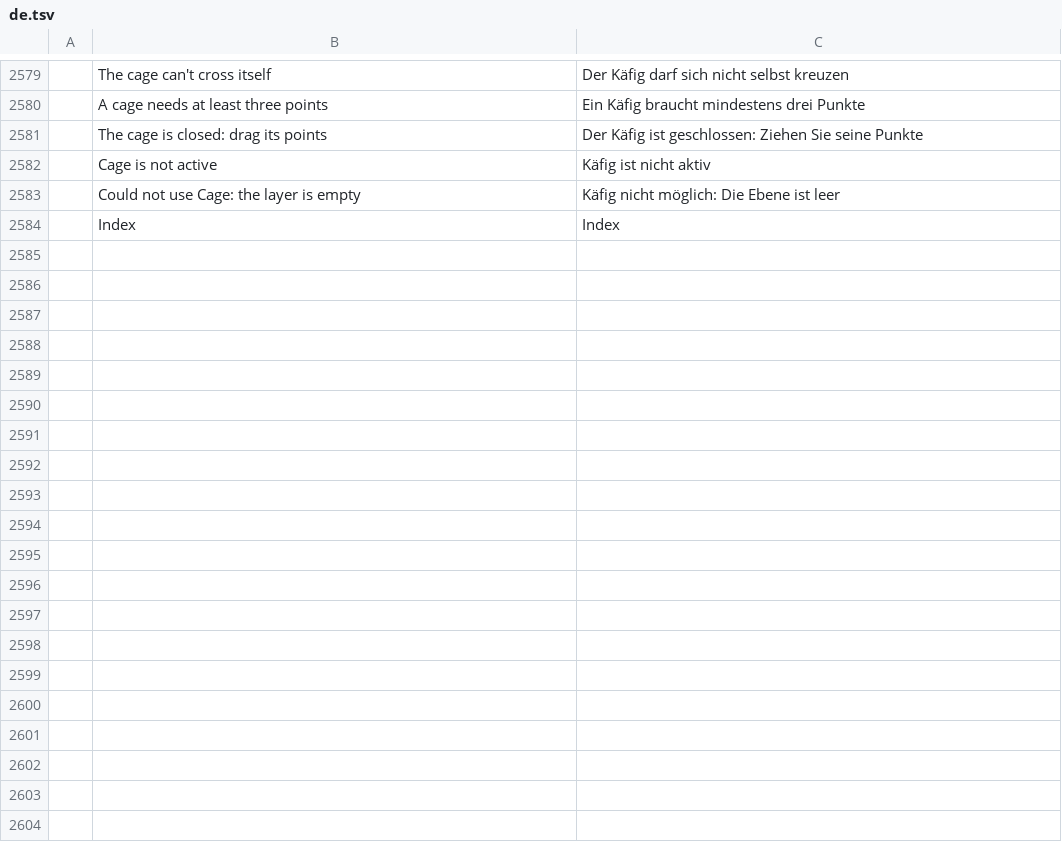
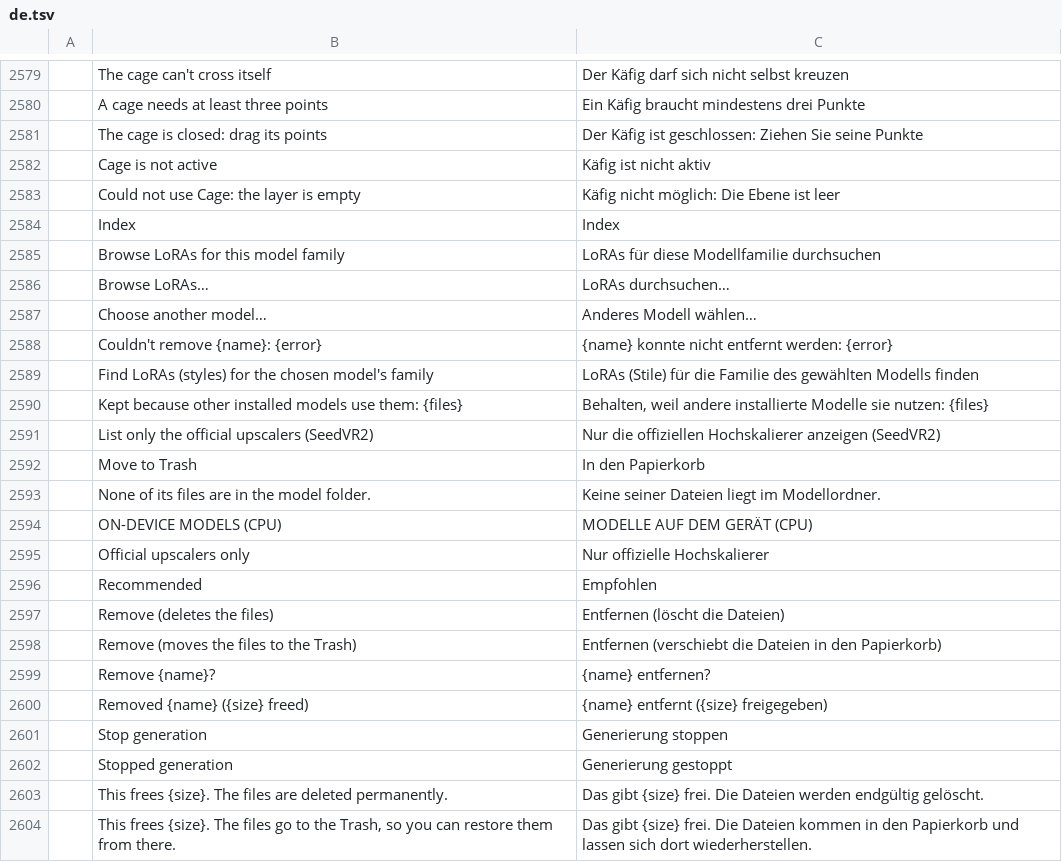
Before and after one commit to zdbosoxfan/local-image, a TSV file: crates/pc-ui-egui/src/i18n/de.tsv, drawn as a sheet; only a part is shown, gaps mark what is left out; the diff covers the shown part only; the diff names each change by its address in the sheet, - before the commit and + after, or states it on an @@ line.

```diff
--- a/crates/pc-ui-egui/src/i18n/de.tsv
+++ b/crates/pc-ui-egui/src/i18n/de.tsv
+row 2585:  | Browse LoRAs for this model family | LoRAs für diese Modellfamilie durchsuchen
+row 2586:  | Browse LoRAs… | LoRAs durchsuchen…
+row 2587:  | Choose another model… | Anderes Modell wählen…
+row 2588:  | Couldn't remove {name}: {error} | {name} konnte nicht entfernt werden: {error}
+row 2589:  | Find LoRAs (styles) for the chosen model's family | LoRAs (Stile) für die Familie des gewählten Modells finden
+row 2590:  | Kept because other installed models use them: {files} | Behalten, weil andere installierte Modelle sie nutzen: {files}
+row 2591:  | List only the official upscalers (SeedVR2) | Nur die offiziellen Hochskalierer anzeigen (SeedVR2)
+row 2592:  | Move to Trash | In den Papierkorb
+row 2593:  | None of its files are in the model folder. | Keine seiner Dateien liegt im Modellordner.
+row 2594:  | ON-DEVICE MODELS (CPU) | MODELLE AUF DEM GERÄT (CPU)
+row 2595:  | Official upscalers only | Nur offizielle Hochskalierer
+row 2596:  | Recommended | Empfohlen
+row 2597:  | Remove (deletes the files) | Entfernen (löscht die Dateien)
+row 2598:  | Remove (moves the files to the Trash) | Entfernen (verschiebt die Dateien in den Papierkorb)
+row 2599:  | Remove {name}? | {name} entfernen?
+row 2600:  | Removed {name} ({size} freed) | {name} entfernt ({size} freigegeben)
+row 2601:  | Stop generation | Generierung stoppen
+row 2602:  | Stopped generation | Generierung gestoppt
+row 2603:  | This frees {size}. The files are deleted permanently. | Das gibt {size} frei. Die Dateien werden endgültig gelöscht.
+row 2604:  | This frees {size}. The files go to the Trash, so you can restore them from there. | Das gibt {size} frei. Die Dateien kommen in den Papierkorb und lassen sich dort wiederherstellen.
```
Also changed, not shown: 10 added rows elsewhere in this file, crates/pc-ui-egui/src/i18n/es.tsv, crates/pc-ui-egui/src/i18n/fr.tsv, 19 other files.
